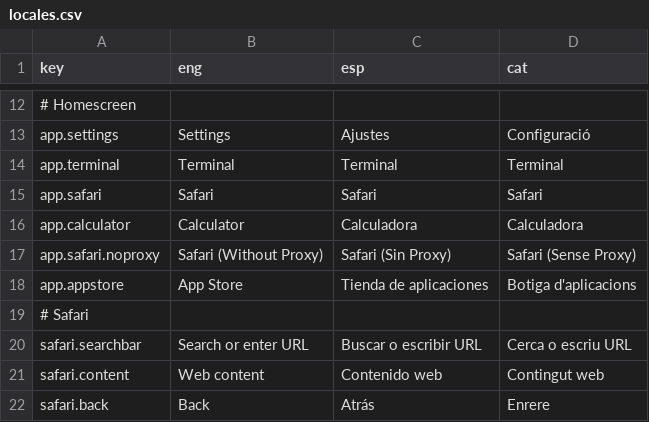
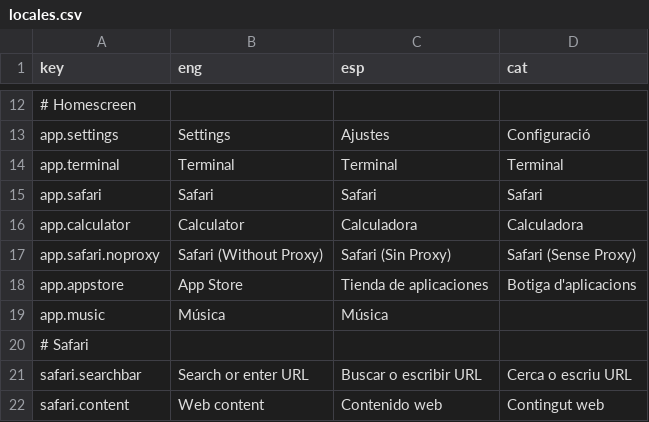
Before and after one commit to lts-n/guadaware, a CSV file: usr/lib/libguadaware/guadawareGUI/guadawareUniversalFramework/locales.csv, drawn as a sheet; only a part is shown, gaps mark what is left out; the shorter side is filled out with more unchanged rows.

Commit message:
Add music app

```diff
--- a/usr/lib/libguadaware/guadawareGUI/guadawareUniversalFramework/locales.csv
+++ b/usr/lib/libguadaware/guadawareGUI/guadawareUniversalFramework/locales.csv
@@ -18,2 +18,3 @@ app.safari.noproxy,Safari (Without Proxy),Safari (Sin Proxy),Safari (Sense Proxy
 app.appstore,App Store,Tienda de aplicaciones,Botiga d'aplicacions
+app.music,Música,Música
 # Safari
```
Also changed, not shown: 2 other files.
